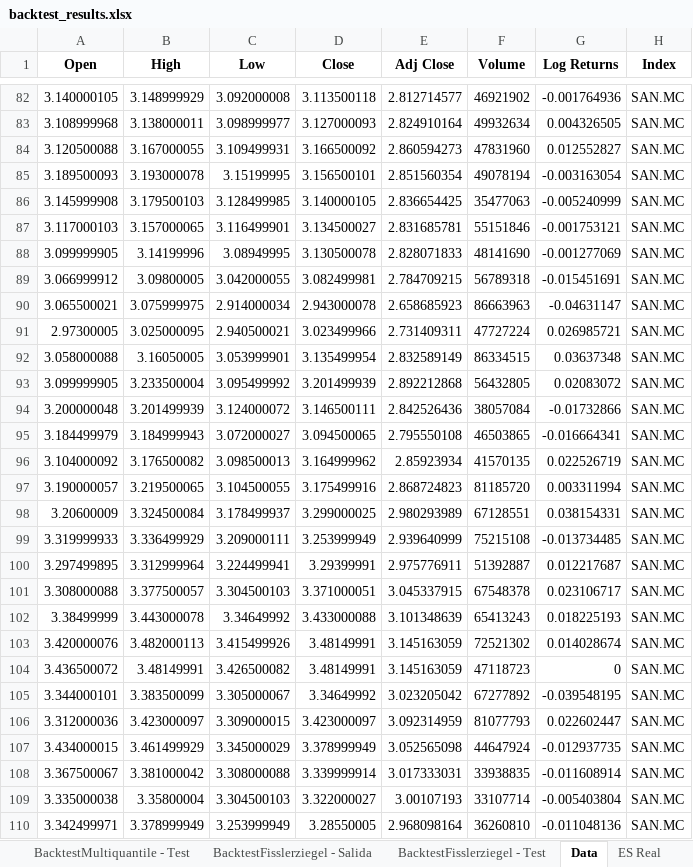
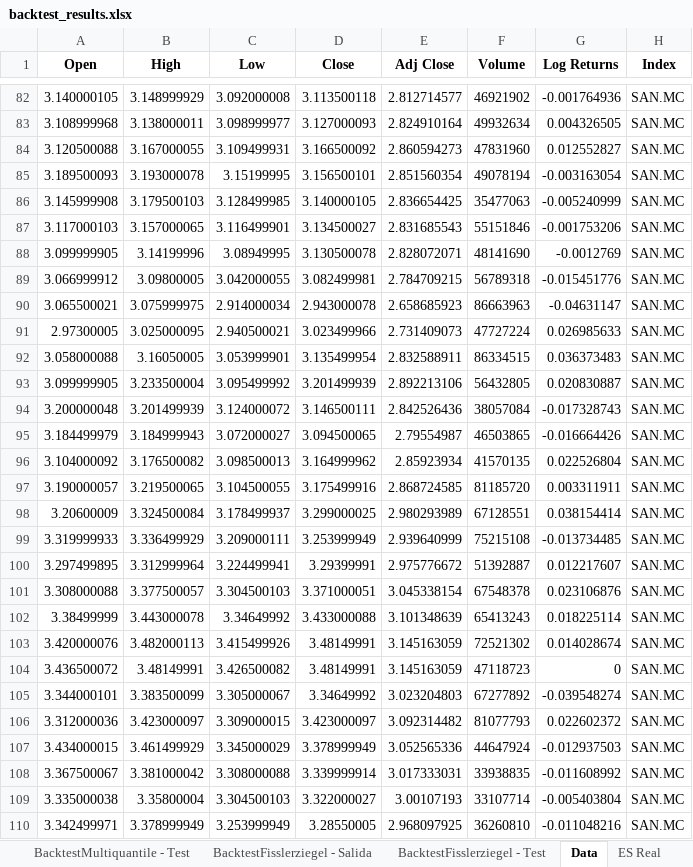
Before and after one commit to Chirl89/backtesting, an Excel workbook: output/backtest_results.xlsx, sheet Data, drawn as a sheet; only a part is shown, gaps mark what is left out; values as stored, in another font and other column widths than the file's, no borders; the diff covers the shown part only; the diff names each change by its address in the sheet, - before the commit and + after, or states it on an @@ line.

```diff
--- a/output/backtest_results.xlsx (sheet Data)
+++ b/output/backtest_results.xlsx (sheet Data)
-E87 (Adj Close): 2.831685781
+E87 (Adj Close): 2.831685543
-G87 (Log Returns): -0.001753121
+G87 (Log Returns): -0.001753206
-E88 (Adj Close): 2.828071833
+E88 (Adj Close): 2.828072071
-G88 (Log Returns): -0.001277069
+G88 (Log Returns): -0.0012769
-G89 (Log Returns): -0.015451691
+G89 (Log Returns): -0.015451776
-E91 (Adj Close): 2.731409311
+E91 (Adj Close): 2.731409073
-G91 (Log Returns): 0.026985721
+G91 (Log Returns): 0.026985633
-E92 (Adj Close): 2.832589149
+E92 (Adj Close): 2.832588911
-G92 (Log Returns): 0.03637348
+G92 (Log Returns): 0.036373483
-E93 (Adj Close): 2.892212868
+E93 (Adj Close): 2.892213106
-G93 (Log Returns): 0.02083072
+G93 (Log Returns): 0.020830887
-G94 (Log Returns): -0.01732866
+G94 (Log Returns): -0.017328743
-E95 (Adj Close): 2.795550108
+E95 (Adj Close): 2.79554987
-G95 (Log Returns): -0.016664341
+G95 (Log Returns): -0.016664426
-G96 (Log Returns): 0.022526719
+G96 (Log Returns): 0.022526804
-E97 (Adj Close): 2.868724823
+E97 (Adj Close): 2.868724585
-G97 (Log Returns): 0.003311994
+G97 (Log Returns): 0.003311911
-G98 (Log Returns): 0.038154331
+G98 (Log Returns): 0.038154414
-E100 (Adj Close): 2.975776911
+E100 (Adj Close): 2.975776672
-G100 (Log Returns): 0.012217687
+G100 (Log Returns): 0.012217607
-E101 (Adj Close): 3.045337915
+E101 (Adj Close): 3.045338154
-G101 (Log Returns): 0.023106717
+G101 (Log Returns): 0.023106876
-G102 (Log Returns): 0.018225193
+G102 (Log Returns): 0.018225114
-E105 (Adj Close): 3.023205042
+E105 (Adj Close): 3.023204803
-G105 (Log Returns): -0.039548195
+G105 (Log Returns): -0.039548274
-E106 (Adj Close): 3.092314959
+E106 (Adj Close): 3.092314482
-G106 (Log Returns): 0.022602447
+G106 (Log Returns): 0.022602372
-E107 (Adj Close): 3.052565098
+E107 (Adj Close): 3.052565336
-G107 (Log Returns): -0.012937735
+G107 (Log Returns): -0.012937503
-G108 (Log Returns): -0.011608914
+G108 (Log Returns): -0.011608992
-E110 (Adj Close): 2.968098164
+E110 (Adj Close): 2.968097925
-G110 (Log Returns): -0.011048136
+G110 (Log Returns): -0.011048216
```
Also changed, not shown: 1175 edited cells elsewhere in this sheet, sheet Volatilities, sheet Forecast, sheet BacktestMultiquantile - Test, sheet BacktestFisslerziegel - Test, sheet BacktestRidge - Test, sheet BacktestRidge - Salida, 3 more sheets, other sheet tabs, 3 other files.
